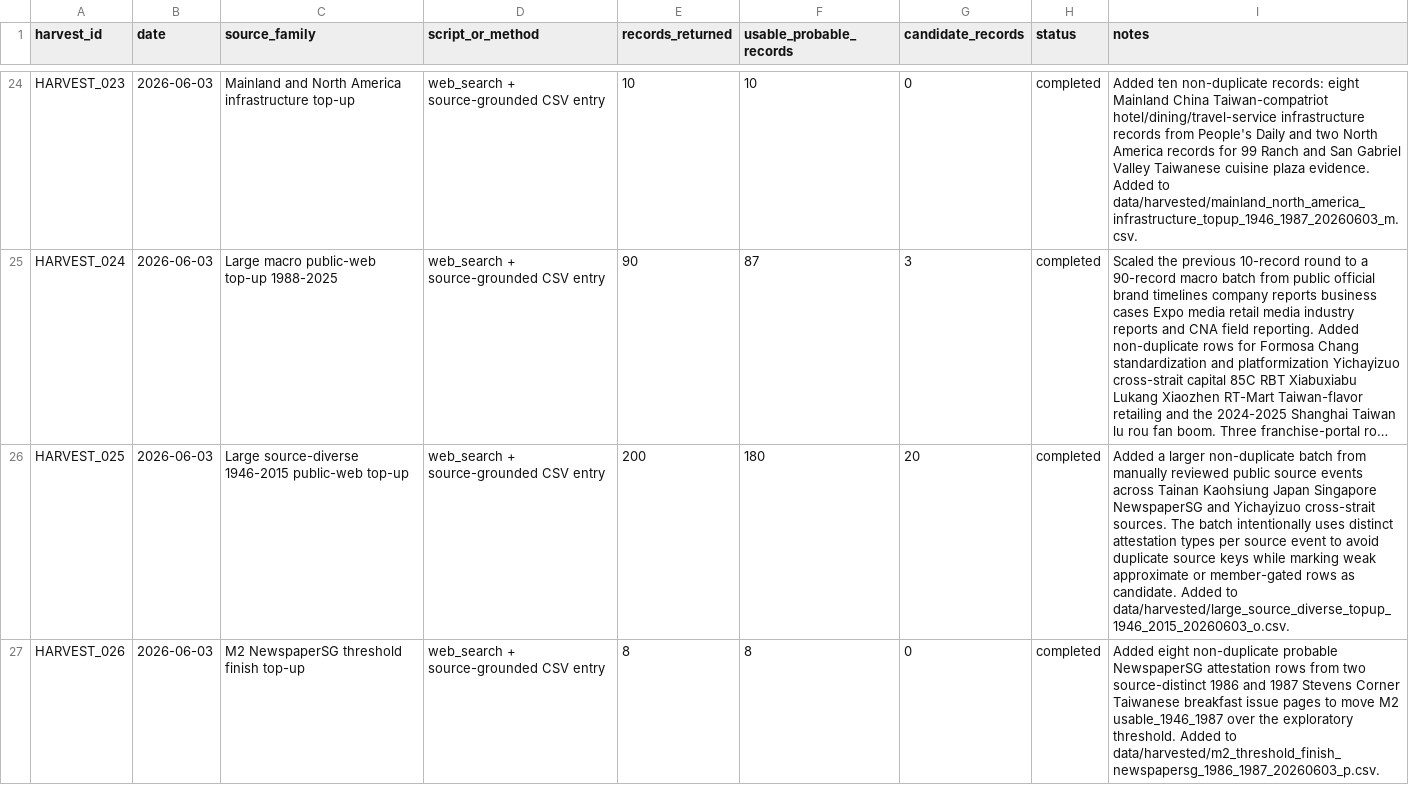
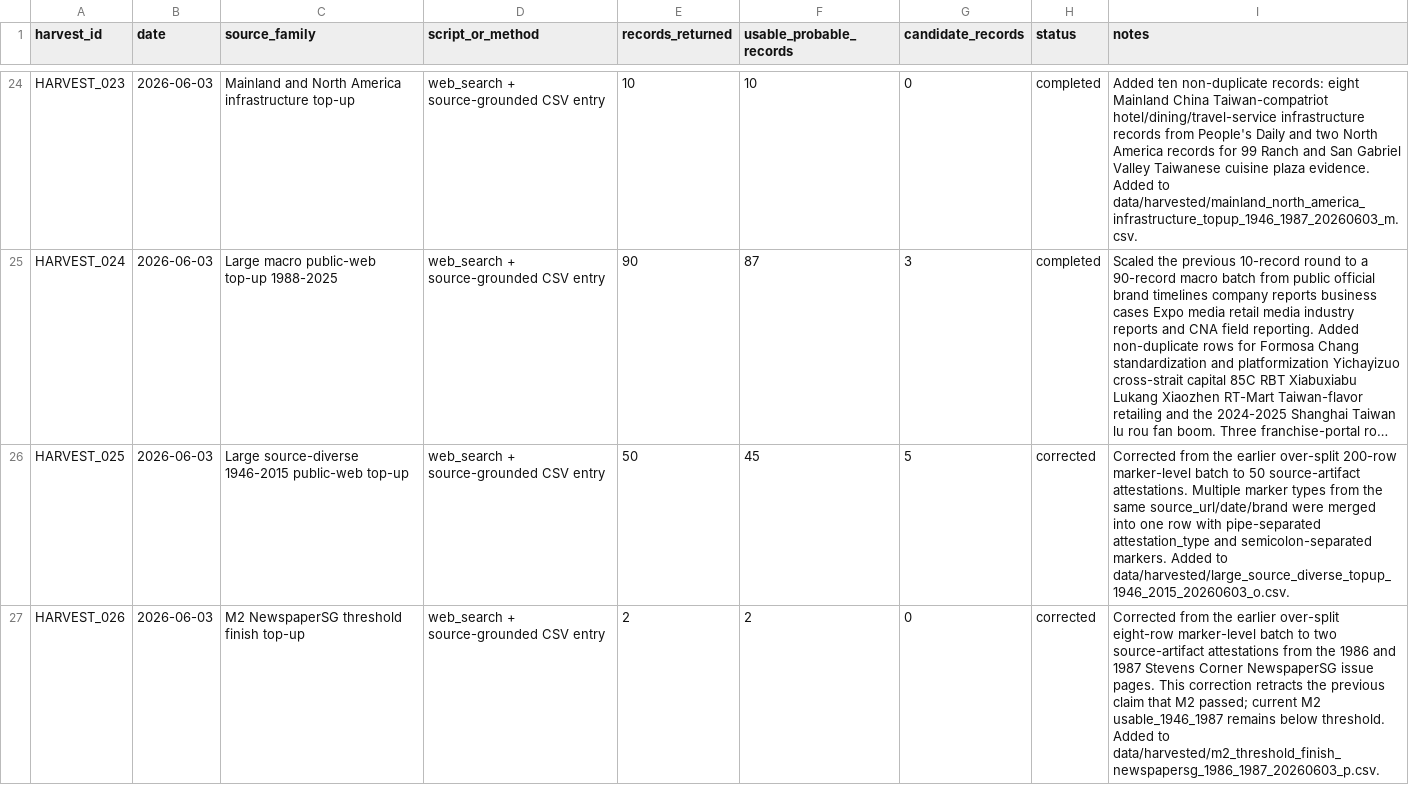
Before and after one commit to dpan538/taiwaneseness-corpus-engineering, a CSV file: data/harvest_log_1946_1987.csv, drawn as a sheet; only a part is shown, gaps mark what is left out; long unchanged cells end in …; the diff names each change by its address in the sheet, - before the commit and + after, or states it on an @@ line.

```diff
--- a/data/harvest_log_1946_1987.csv
+++ b/data/harvest_log_1946_1987.csv
-E26 (records_returned): 200
+E26 (records_returned): 50
-F26 (usable_probable_records): 180
+F26 (usable_probable_records): 45
-G26 (candidate_records): 20
+G26 (candidate_records): 5
-H26:H27 (status): completed
+H26:H27 (status): corrected
-I26 (notes): Added a larger non-duplicate batch from manually reviewed public source events across Tainan Kaohsiung Japan Singapore NewspaperSG and Yichayizuo cross-strait sources. The batch intentionally uses distinct attestation types per source event to avoid duplicate source keys while marking weak approximate or member-gated rows as candidate. Added to…
+I26 (notes): Corrected from the earlier over-split 200-row marker-level batch to 50 source-artifact attestations. Multiple marker types from the same source_url/date/brand were merged into one row with pipe-separated attestation_type and semicolon-separated markers. Added to…
-E27 (records_returned): 8
+E27 (records_returned): 2
-F27 (usable_probable_records): 8
+F27 (usable_probable_records): 2
-I27 (notes): Added eight non-duplicate probable NewspaperSG attestation rows from two source-distinct 1986 and 1987 Stevens Corner Taiwanese breakfast issue pages to move M2 usable_1946_1987 over the exploratory threshold. Added…
+I27 (notes): Corrected from the earlier over-split eight-row marker-level batch to two source-artifact attestations from the 1986 and 1987 Stevens Corner NewspaperSG issue pages. This correction retracts the previous claim that M2 passed; current M2 usable_1946_1987 remains below threshold. Added…
```
Also changed, not shown: data/harvested/m2_threshold_finish_newspapersg_1986_1987_20260603_p.csv, outputs/formation_quota_audit/quota_coverage.csv, 16 other files.
